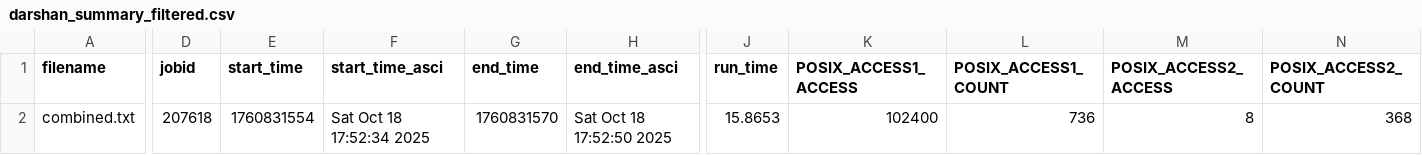
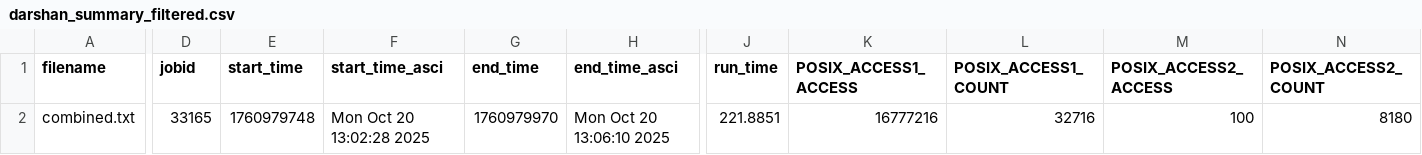
Before and after one commit to mrashidatud/io_synthesizer, a CSV file: analysis/outputs_analysis/darshan_summary_filtered.csv, drawn as a sheet; only a part is shown, gaps mark what is left out; the diff covers the shown part only; the diff names each change by its address in the sheet, - before the commit and + after, or states it on an @@ line.

Commit message:
Fixed I/O Access Pattern Proportions

```diff
--- a/analysis/outputs_analysis/darshan_summary_filtered.csv
+++ b/analysis/outputs_analysis/darshan_summary_filtered.csv
-D2 (jobid): 207618
+D2 (jobid): 33165
-E2 (start_time): 1760831554
+E2 (start_time): 1760979748
-F2 (start_time_asci): Sat Oct 18 17:52:34 2025
+F2 (start_time_asci): Mon Oct 20 13:02:28 2025
-G2 (end_time): 1760831570
+G2 (end_time): 1760979970
-H2 (end_time_asci): Sat Oct 18 17:52:50 2025
+H2 (end_time_asci): Mon Oct 20 13:06:10 2025
-J2 (run_time): 15.8653
+J2 (run_time): 221.8851
-K2 (POSIX_ACCESS1_ACCESS): 102400
+K2 (POSIX_ACCESS1_ACCESS): 16777216
-L2 (POSIX_ACCESS1_COUNT): 736
+L2 (POSIX_ACCESS1_COUNT): 32716
-M2 (POSIX_ACCESS2_ACCESS): 8
+M2 (POSIX_ACCESS2_ACCESS): 100
-N2 (POSIX_ACCESS2_COUNT): 368
+N2 (POSIX_ACCESS2_COUNT): 8180
```
Also changed, not shown: 93 edited cells elsewhere in this file, analysis/outputs_analysis/darshan_summary.csv, 8 other files.
